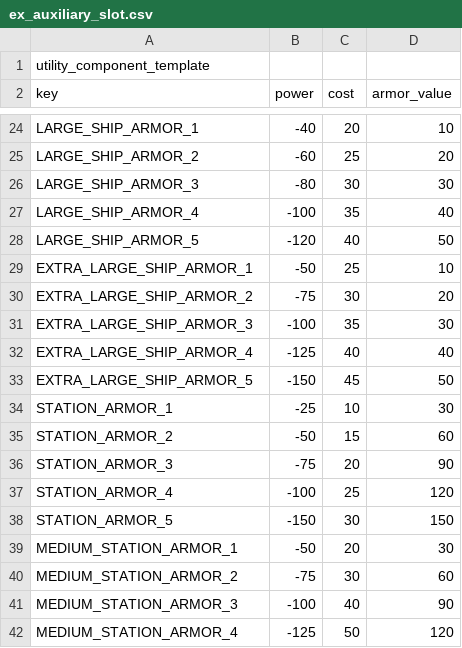
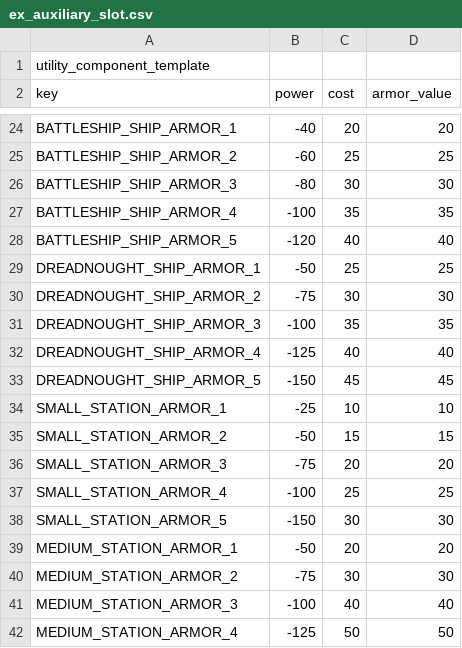
Before and after one commit to GatekeeperHaig/Stellaris-Modding-Den, a CSV file: combat-overhaul-beta/common/component_templates/ex_auxiliary_slot.csv, drawn as a sheet; only a part is shown, gaps mark what is left out; the diff covers the shown part only.

Commit message:
Changed tags for armor analogue to architecture

```diff
--- a/combat-overhaul-beta/common/component_templates/ex_auxiliary_slot.csv
+++ b/combat-overhaul-beta/common/component_templates/ex_auxiliary_slot.csv
@@ -24,19 +24,19 @@ key,power,cost,armor_value,
-"LARGE_SHIP_ARMOR_1",-40,20,10,
-"LARGE_SHIP_ARMOR_2",-60,25,20,
-"LARGE_SHIP_ARMOR_3",-80,30,30,
-"LARGE_SHIP_ARMOR_4",-100,35,40,
-"LARGE_SHIP_ARMOR_5",-120,40,50,
-"EXTRA_LARGE_SHIP_ARMOR_1",-50,25,10,
-"EXTRA_LARGE_SHIP_ARMOR_2",-75,30,20,
-"EXTRA_LARGE_SHIP_ARMOR_3",-100,35,30,
-"EXTRA_LARGE_SHIP_ARMOR_4",-125,40,40,
-"EXTRA_LARGE_SHIP_ARMOR_5",-150,45,50,
-"STATION_ARMOR_1",-25,10,30,
-"STATION_ARMOR_2",-50,15,60,
-"STATION_ARMOR_3",-75,20,90,
-"STATION_ARMOR_4",-100,25,120,
-"STATION_ARMOR_5",-150,30,150,
-"MEDIUM_STATION_ARMOR_1",-50,20,30,
-"MEDIUM_STATION_ARMOR_2",-75,30,60,
-"MEDIUM_STATION_ARMOR_3",-100,40,90,
-"MEDIUM_STATION_ARMOR_4",-125,50,120,
+"BATTLESHIP_SHIP_ARMOR_1",-40,20,20,
+"BATTLESHIP_SHIP_ARMOR_2",-60,25,25,
+"BATTLESHIP_SHIP_ARMOR_3",-80,30,30,
+"BATTLESHIP_SHIP_ARMOR_4",-100,35,35,
+"BATTLESHIP_SHIP_ARMOR_5",-120,40,40,
+"DREADNOUGHT_SHIP_ARMOR_1",-50,25,25,
+"DREADNOUGHT_SHIP_ARMOR_2",-75,30,30,
+"DREADNOUGHT_SHIP_ARMOR_3",-100,35,35,
+"DREADNOUGHT_SHIP_ARMOR_4",-125,40,40,
+"DREADNOUGHT_SHIP_ARMOR_5",-150,45,45,
+"SMALL_STATION_ARMOR_1",-25,10,10,
+"SMALL_STATION_ARMOR_2",-50,15,15,
+"SMALL_STATION_ARMOR_3",-75,20,20,
+"SMALL_STATION_ARMOR_4",-100,25,25,
+"SMALL_STATION_ARMOR_5",-150,30,30,
+"MEDIUM_STATION_ARMOR_1",-50,20,20,
+"MEDIUM_STATION_ARMOR_2",-75,30,30,
+"MEDIUM_STATION_ARMOR_3",-100,40,40,
+"MEDIUM_STATION_ARMOR_4",-125,50,50,
```
Also changed, not shown: 12 added rows and 50 edited cells elsewhere in this file, combat-overhaul-beta/common/component_templates/ex_architecture_components.csv, 1 other file.
